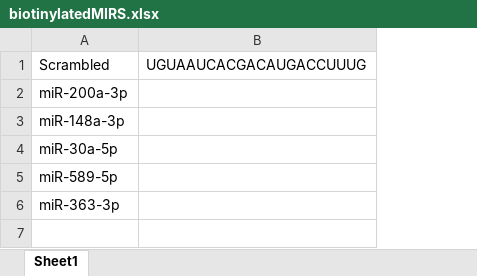
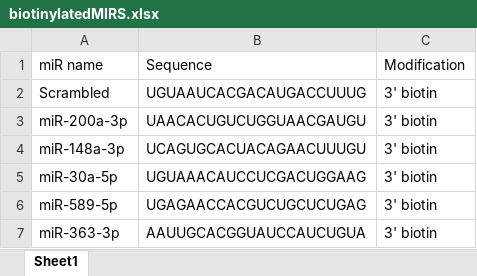
Before and after one commit to HarleyRobinson/Honours2, an Excel workbook: Data/Motif stuff/biotinylatedMIRS.xlsx, sheet Sheet1, drawn as a sheet; values as stored, in another font and other column widths than the file's, no borders; addresses are those after the commit; the diff names each change by its address in the sheet, - before the commit and + after, or states it on an @@ line.

```diff
--- a/Data/Motif stuff/biotinylatedMIRS.xlsx (sheet Sheet1)
+++ b/Data/Motif stuff/biotinylatedMIRS.xlsx (sheet Sheet1)
+column C, rows 2-7: all 3' biotin
+row 1: miR name | Sequence | Modification
-B3: (empty)
+B3: UAACACUGUCUGGUAACGAUGU
-B4: (empty)
+B4: UCAGUGCACUACAGAACUUUGU
-B5: (empty)
+B5: UGUAAACAUCCUCGACUGGAAG
-B6: (empty)
+B6: UGAGAACCACGUCUGCUCUGAG
-B7: (empty)
+B7: AAUUGCACGGUAUCCAUCUGUA
```
Also changed, not shown: 24 other files.
